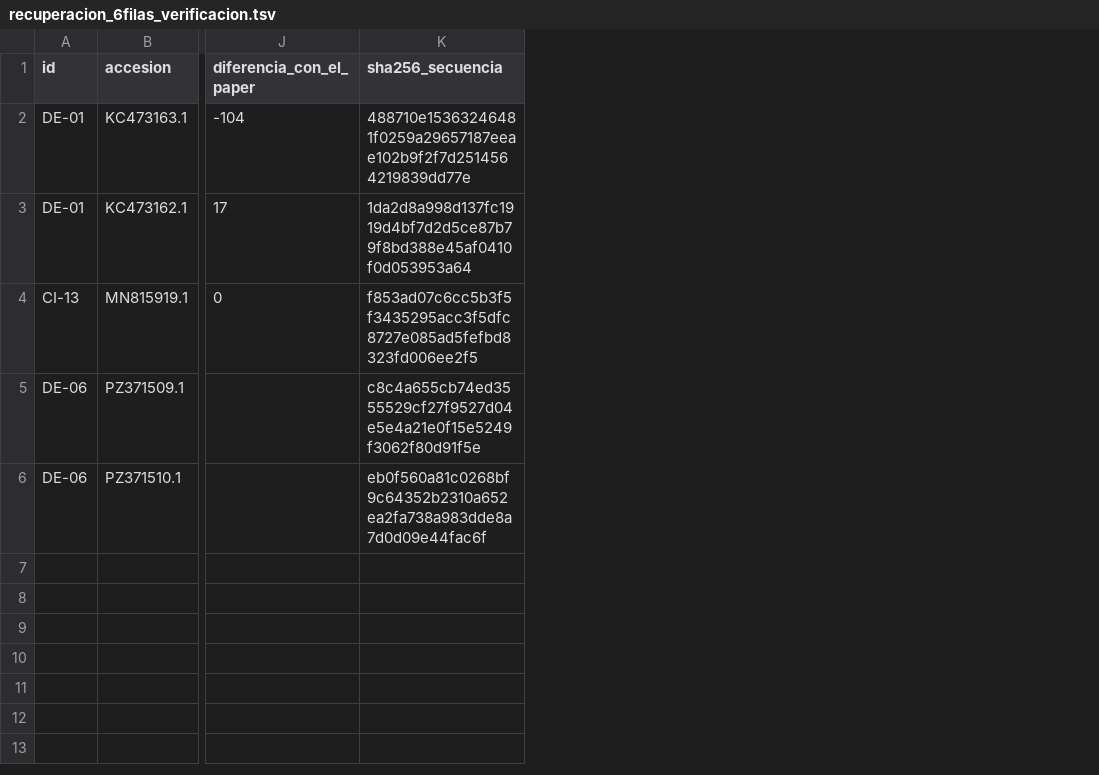
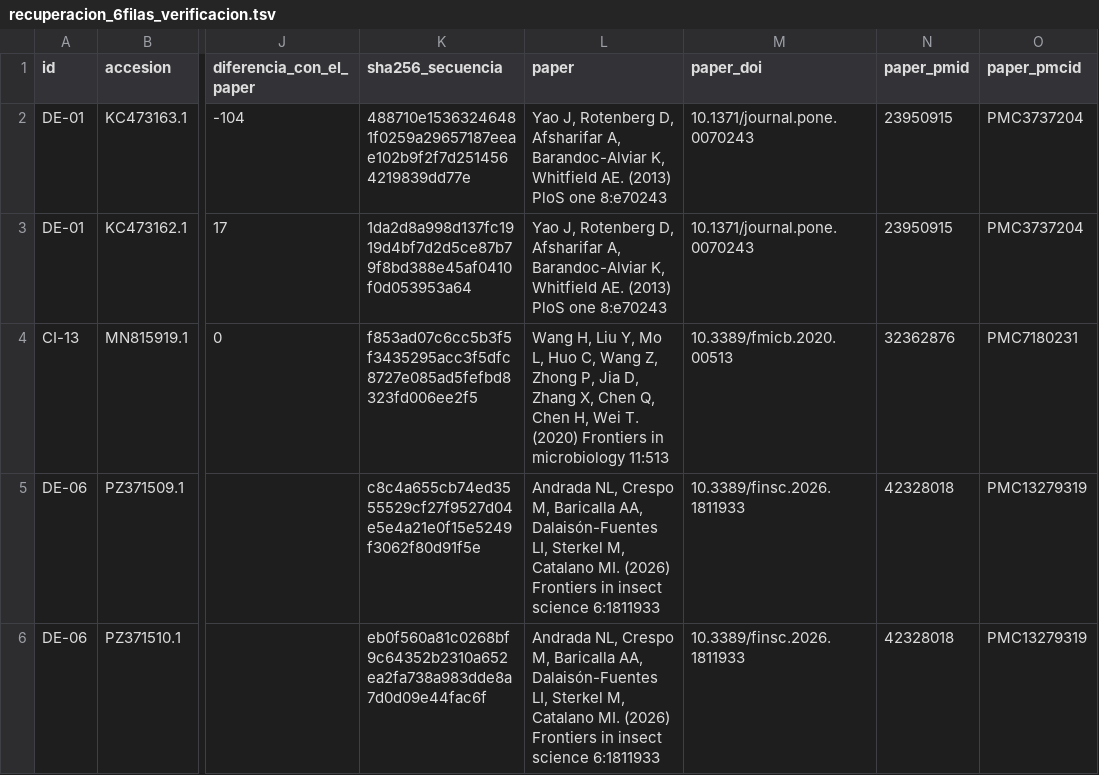
Before and after one commit to Castanosjoaquin/chicharrita-research, a TSV file: research/ola6/F3_recomendador_genes/resultados/recuperacion_6filas_verificacion.tsv, drawn as a sheet; only a part is shown, gaps mark what is left out; the diff names each change by its address in the sheet, - before the commit and + after, or states it on an @@ line.

Commit message:
F3 eje 3 (issue #43): DE-03 recuperada desde el S1 File del paper, CI-07 sin accesion, y la referencia completa de cada paper usado en la recuperacion

```diff
--- a/research/ola6/F3_recomendador_genes/resultados/recuperacion_6filas_verificacion.tsv
+++ b/research/ola6/F3_recomendador_genes/resultados/recuperacion_6filas_verificacion.tsv
+column L (paper), rows 2-6: Yao J, Rotenberg D, Afsharifar A, Barandoc-Alviar K, Whitfield AE. (2013) PloS one 8:e70243 | Yao J, Rotenberg D, Afsharifar A, Barandoc-Alviar K, Whitfield AE. (2013) PloS one 8:e70243 | Wang H, Liu Y, Mo L, Huo C, Wang Z, Zhong P, Jia D, Zhang X, Chen Q, Chen H, Wei T. (2020) Frontiers in microbiology 11:513 | Andrada NL, Crespo M, Baricalla AA, Dalaisón-Fuentes LI, Sterkel M, Catalano MI. (2026) Frontiers in insect science 6:1811933 | Andrada NL, Crespo M, Baricalla AA, Dalaisón-Fuentes LI, Sterkel M, Catalano MI. (2026) Frontiers in insect science 6:1811933
+column M (paper_doi), rows 2-6: 10.1371/journal.pone.0070243 | 10.1371/journal.pone.0070243 | 10.3389/fmicb.2020.00513 | 10.3389/finsc.2026.1811933 | 10.3389/finsc.2026.1811933
+column N (paper_pmid), rows 2-6: 23950915 | 23950915 | 32362876 | 42328018 | 42328018
+column O (paper_pmcid), rows 2-6: PMC3737204 | PMC3737204 | PMC7180231 | PMC13279319 | PMC13279319
```
Also changed, not shown: 6 other files.
